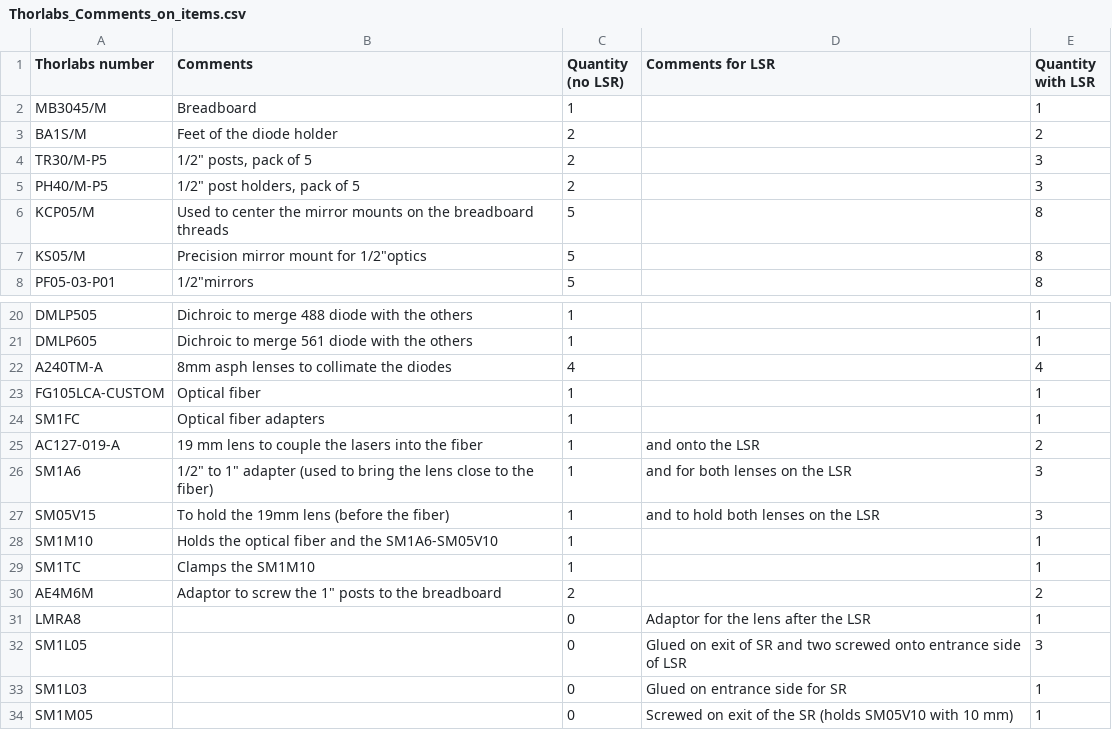
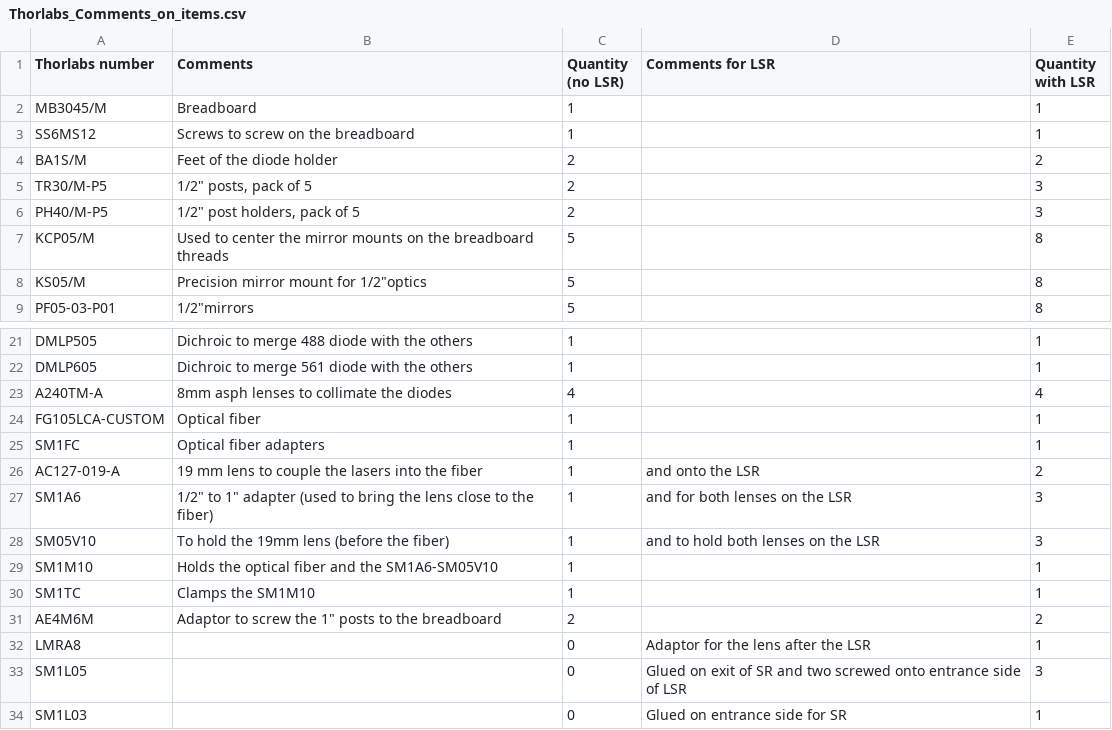
Before and after one commit to ries-lab/LaserEngine, a CSV file: Order/Thorlabs_Comments_on_items.csv, drawn as a sheet; only a part is shown, gaps mark what is left out; the shorter side is filled out with more unchanged rows; addresses are those after the commit; the diff names each change by its address in the sheet, - before the commit and + after, or states it on an @@ line.

Commit message:
added screws to parts list and corrected a typo

```diff
--- a/Order/Thorlabs_Comments_on_items.csv
+++ b/Order/Thorlabs_Comments_on_items.csv
+row 3: SS6MS12 | Screws to screw on the breadboard | 1 |  | 1
-A28 (Thorlabs number): SM05V15
+A28 (Thorlabs number): SM05V10
```
Also changed, not shown: 2 other files.
